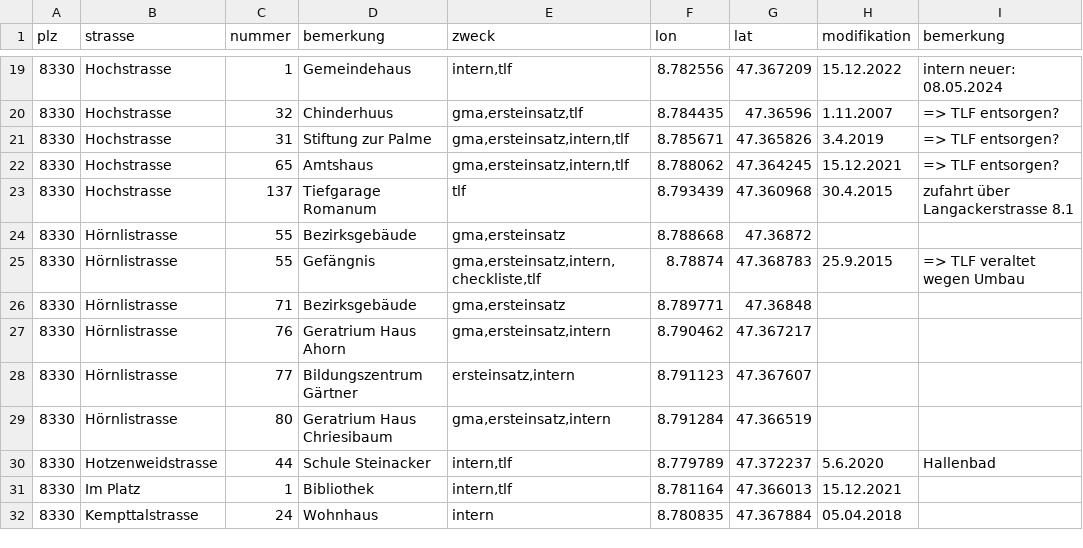
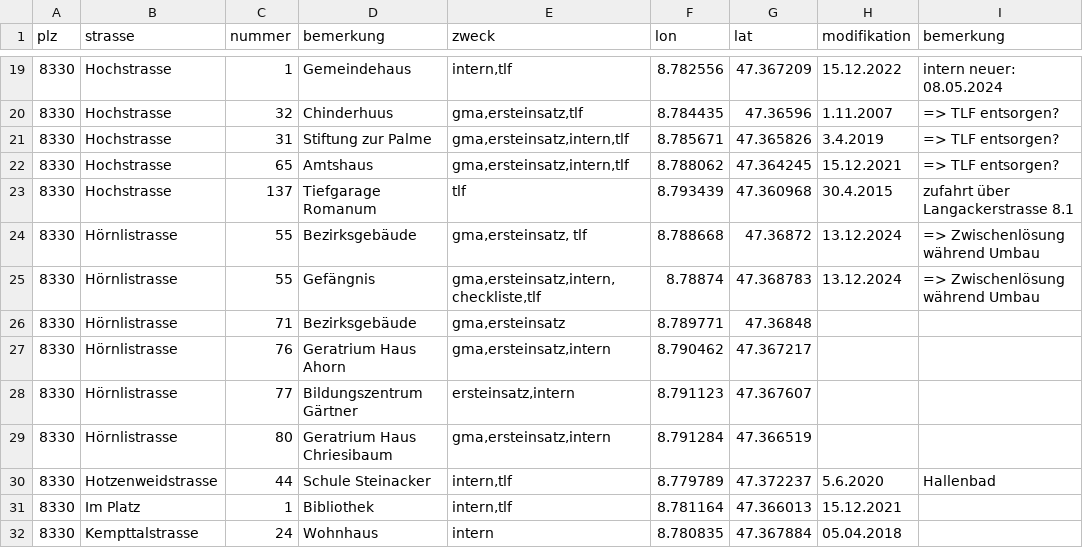
Before and after one commit to loeti82/firemap, a CSV file: plan.csv, drawn as a sheet; only a part is shown, gaps mark what is left out.

Commit message:
Zwischenlösung Hörnlistrasse 55

```diff
--- a/plan.csv
+++ b/plan.csv
@@ -23,4 +23,4 @@ plz,strasse,nummer,bemerkung,zweck,lon,lat,modifikation,bemerkung
 8330,Hochstrasse,137,Tiefgarage Romanum,tlf,8.793439,47.360968,30.4.2015,zufahrt über Langackerstrasse 8.1
-8330,Hörnlistrasse,55,Bezirksgebäude,"gma,ersteinsatz",8.788668,47.36872,,
-8330,Hörnlistrasse,55,Gefängnis,"gma,ersteinsatz,intern,checkliste,tlf",8.78874,47.368783,25.9.2015, => TLF veraltet wegen Umbau
+8330,Hörnlistrasse,55,Bezirksgebäude,"gma,ersteinsatz, tlf",8.788668,47.36872,13.12.2024, => Zwischenlösung während Umbau
+8330,Hörnlistrasse,55,Gefängnis,"gma,ersteinsatz,intern,checkliste,tlf",8.78874,47.368783,13.12.2024, => Zwischenlösung während Umbau
 8330,Hörnlistrasse,71,Bezirksgebäude,"gma,ersteinsatz",8.789771,47.36848,,
```
